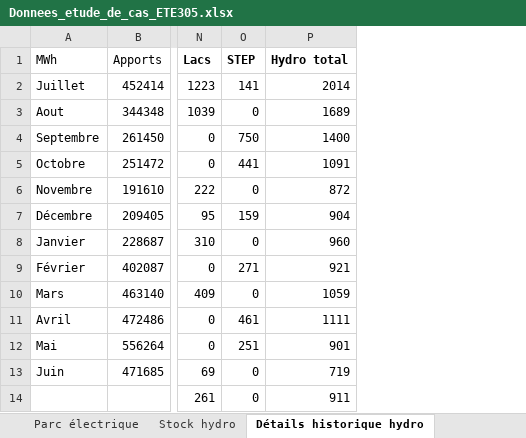
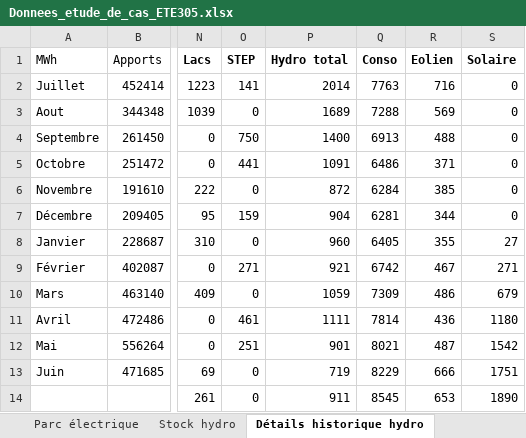
Before and after one commit to LeonLeGoic/EOD-Zootopia, an Excel workbook: data/Donnees_etude_de_cas_ETE305.xlsx, sheet Détails historique hydro, drawn as a sheet; only a part is shown, gaps mark what is left out; values as stored, in another font and other column widths than the file's, no borders; charts and pictures not drawn; the diff names each change by its address in the sheet, - before the commit and + after, or states it on an @@ line.

```diff
--- a/data/Donnees_etude_de_cas_ETE305.xlsx (sheet Détails historique hydro)
+++ b/data/Donnees_etude_de_cas_ETE305.xlsx (sheet Détails historique hydro)
+column Q (Conso), rows 2-14: 7763 | 7288 | 6913 | 6486 | 6284 | 6281 | 6405 | 6742 | 7309 | 7814 | 8021 | 8229 | 8545
+column R (Eolien), rows 2-14: 716 | 569 | 488 | 371 | 385 | 344 | 355 | 467 | 486 | 436 | 487 | 666 | 653
+column S (Solaire), rows 2-14: 0 | 0 | 0 | 0 | 0 | 0 | 27 | 271 | 679 | 1180 | 1542 | 1751 | 1890
```
Also changed, not shown: 2 other files.
